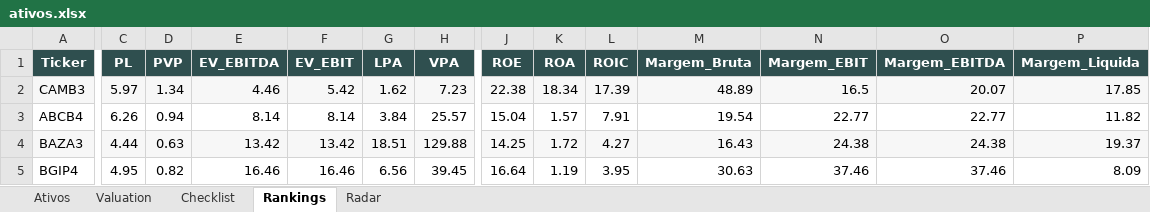
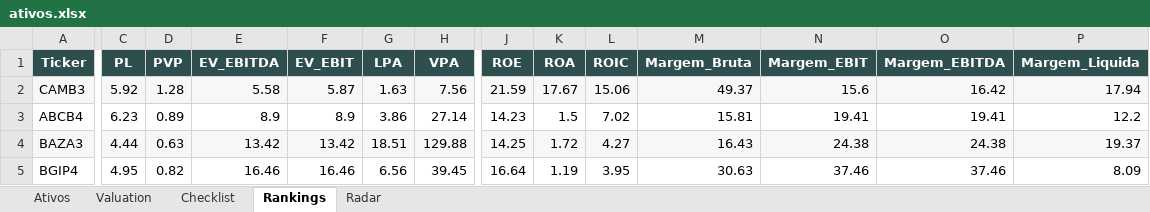
Before and after one commit to carlossobral/sobral_invest, an Excel workbook: ativos.xlsx, sheet Rankings, drawn as a sheet; only a part is shown, gaps mark what is left out; values as stored, in another font and other column widths than the file's, no borders; the diff covers the shown part only; the diff names each change by its address in the sheet, - before the commit and + after, or states it on an @@ line.

```diff
--- a/ativos.xlsx (sheet Rankings)
+++ b/ativos.xlsx (sheet Rankings)
-C2 (PL): 5.97
+C2 (PL): 5.92
-D2 (PVP): 1.34
+D2 (PVP): 1.28
-E2 (EV_EBITDA): 4.46
+E2 (EV_EBITDA): 5.58
-F2 (EV_EBIT): 5.42
+F2 (EV_EBIT): 5.87
-G2 (LPA): 1.62
+G2 (LPA): 1.63
-H2 (VPA): 7.23
+H2 (VPA): 7.56
-J2 (ROE): 22.38
+J2 (ROE): 21.59
-K2 (ROA): 18.34
+K2 (ROA): 17.67
-L2 (ROIC): 17.39
+L2 (ROIC): 15.06
-M2 (Margem_Bruta): 48.89
+M2 (Margem_Bruta): 49.37
-N2 (Margem_EBIT): 16.5
+N2 (Margem_EBIT): 15.6
-O2 (Margem_EBITDA): 20.07
+O2 (Margem_EBITDA): 16.42
-P2 (Margem_Liquida): 17.85
+P2 (Margem_Liquida): 17.94
-C3 (PL): 6.26
+C3 (PL): 6.23
-D3 (PVP): 0.94
+D3 (PVP): 0.89
-E3 (EV_EBITDA): 8.14
+E3 (EV_EBITDA): 8.9
-F3 (EV_EBIT): 8.14
+F3 (EV_EBIT): 8.9
-G3 (LPA): 3.84
+G3 (LPA): 3.86
-H3 (VPA): 25.57
+H3 (VPA): 27.14
-J3 (ROE): 15.04
+J3 (ROE): 14.23
-K3 (ROA): 1.57
+K3 (ROA): 1.5
-L3 (ROIC): 7.91
+L3 (ROIC): 7.02
-M3 (Margem_Bruta): 19.54
+M3 (Margem_Bruta): 15.81
-N3 (Margem_EBIT): 22.77
+N3 (Margem_EBIT): 19.41
-O3 (Margem_EBITDA): 22.77
+O3 (Margem_EBITDA): 19.41
-P3 (Margem_Liquida): 11.82
+P3 (Margem_Liquida): 12.2
```
Also changed, not shown: 280 edited cells elsewhere in this sheet, sheet Ativos, sheet Radar, sheet Checklist, sheet Valuation.
